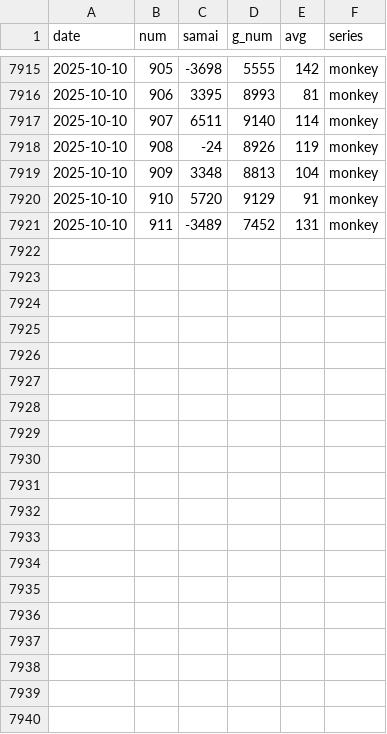
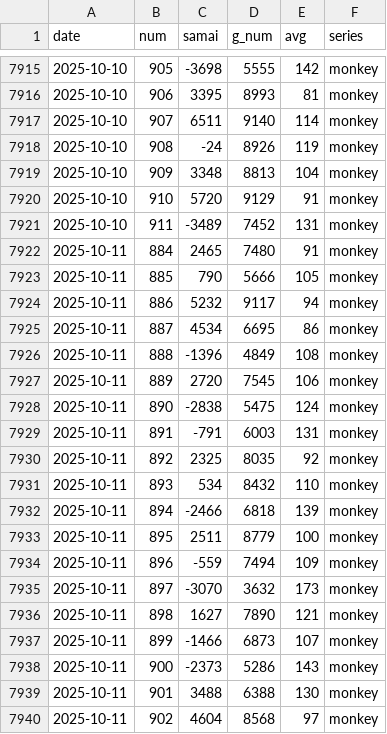
Before and after one commit to kaizo1amida33/naniutsu, a CSV file: monkey_plazahakata_all_days.csv, drawn as a sheet; only a part is shown, gaps mark what is left out; the diff covers the shown part only; the diff names each change by its address in the sheet, - before the commit and + after, or states it on an @@ line.

```diff
--- a/monkey_plazahakata_all_days.csv
+++ b/monkey_plazahakata_all_days.csv
+row 7922: 2025-10-11 | 884 | 2465 | 7480 | 91 | monkey
+row 7923: 2025-10-11 | 885 | 790 | 5666 | 105 | monkey
+row 7924: 2025-10-11 | 886 | 5232 | 9117 | 94 | monkey
+row 7925: 2025-10-11 | 887 | 4534 | 6695 | 86 | monkey
+row 7926: 2025-10-11 | 888 | -1396 | 4849 | 108 | monkey
+row 7927: 2025-10-11 | 889 | 2720 | 7545 | 106 | monkey
+row 7928: 2025-10-11 | 890 | -2838 | 5475 | 124 | monkey
+row 7929: 2025-10-11 | 891 | -791 | 6003 | 131 | monkey
+row 7930: 2025-10-11 | 892 | 2325 | 8035 | 92 | monkey
+row 7931: 2025-10-11 | 893 | 534 | 8432 | 110 | monkey
+row 7932: 2025-10-11 | 894 | -2466 | 6818 | 139 | monkey
+row 7933: 2025-10-11 | 895 | 2511 | 8779 | 100 | monkey
+row 7934: 2025-10-11 | 896 | -559 | 7494 | 109 | monkey
+row 7935: 2025-10-11 | 897 | -3070 | 3632 | 173 | monkey
+row 7936: 2025-10-11 | 898 | 1627 | 7890 | 121 | monkey
+row 7937: 2025-10-11 | 899 | -1466 | 6873 | 107 | monkey
+row 7938: 2025-10-11 | 900 | -2373 | 5286 | 143 | monkey
+row 7939: 2025-10-11 | 901 | 3488 | 6388 | 130 | monkey
+row 7940: 2025-10-11 | 902 | 4604 | 8568 | 97 | monkey
```
Also changed, not shown: 9 added rows elsewhere in this file, hokuto_plazahakata_all_days.csv, hokuto_test_ge_2025-08-17_v14.csv, 9 other files.
